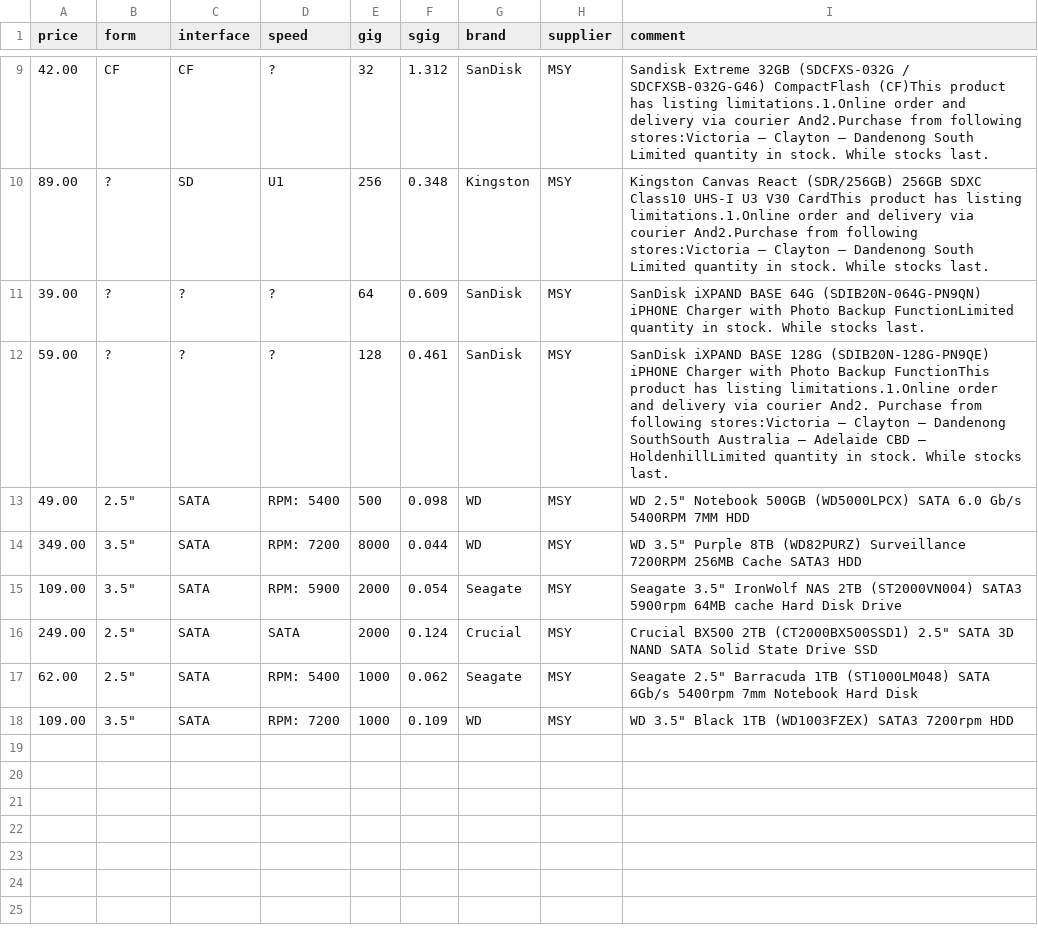
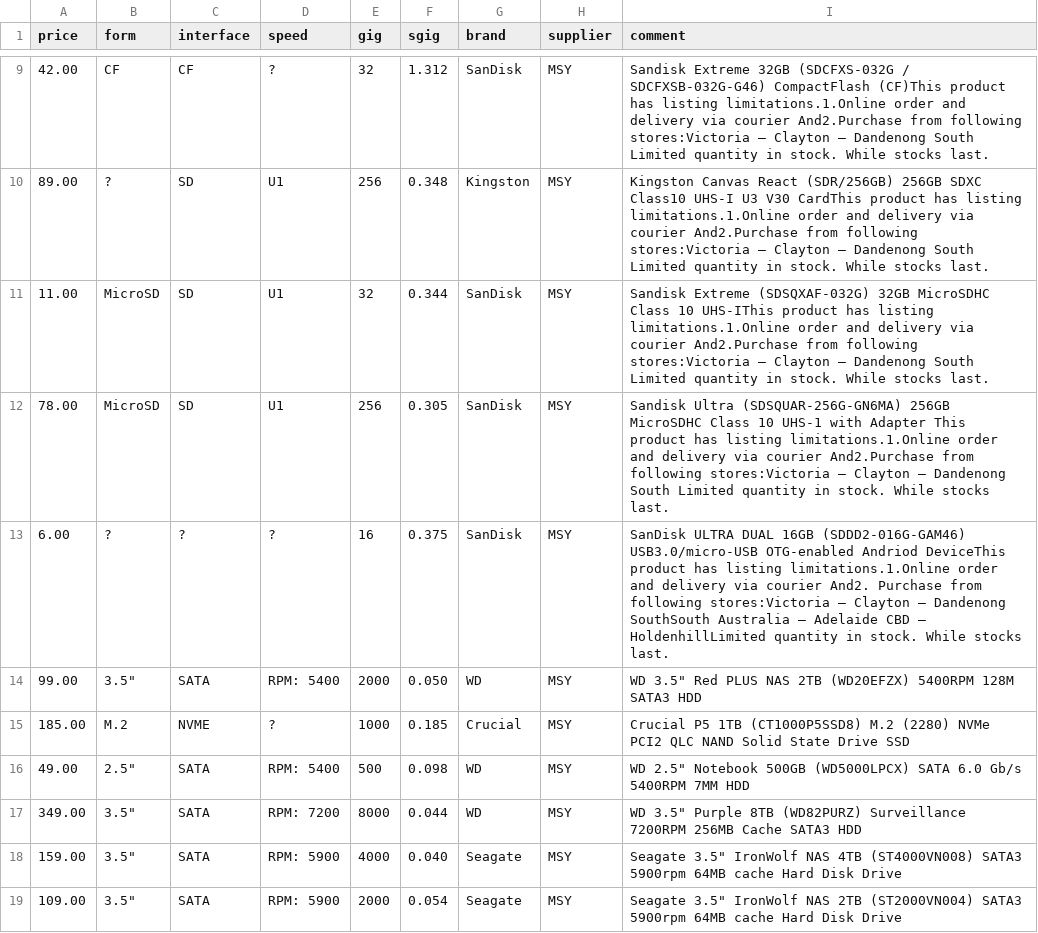
Before and after one commit to hamishcoleman/scrape-storage-prices, a CSV file: extract-msyhdd.csv, drawn as a sheet; only a part is shown, gaps mark what is left out; the diff covers the shown part only.

Commit message:
Deploy hamishcoleman/scrape-storage-prices to github.com/hamishcoleman/scrape-storage-prices.git:gh-pages

```diff
--- a/extract-msyhdd.csv
+++ b/extract-msyhdd.csv
@@ -10,9 +10,10 @@ price,form,interface,speed,gig,sgig,brand,supplier,comment
 89.00,?,SD,U1,256,0.348,Kingston,MSY,"Kingston Canvas React (SDR/256GB) 256GB SDXC Class10 UHS-I U3 V30 CardThis product has listing limitations.1.Online order and delivery via courier And2.Purchase from following stores:Victoria – Clayton                – Dandenong South Limited quantity in stock. While stocks last."
-39.00,?,?,?,64,0.609,SanDisk,MSY,"SanDisk iXPAND BASE 64G (SDIB20N-064G-PN9QN) iPHONE Charger with Photo Backup FunctionLimited quantity in stock. While stocks last."
-59.00,?,?,?,128,0.461,SanDisk,MSY,"SanDisk iXPAND BASE 128G (SDIB20N-128G-PN9QE) iPHONE Charger with Photo Backup FunctionThis product has listing limitations.1.Online order and delivery via courier And2. Purchase from following stores:Victoria – Clayton                 – Dandenong SouthSouth Australia – Adelaide CBD                               – HoldenhillLimited quantity in stock. While stocks last."
+11.00,MicroSD,SD,U1,32,0.344,SanDisk,MSY,"Sandisk Extreme (SDSQXAF-032G) 32GB MicroSDHC Class 10 UHS-IThis product has listing limitations.1.Online order and delivery via courier And2.Purchase from following stores:Victoria – Clayton                – Dandenong South Limited quantity in stock. While stocks last."
+78.00,MicroSD,SD,U1,256,0.305,SanDisk,MSY,"Sandisk Ultra (SDSQUAR-256G-GN6MA) 256GB MicroSDHC Class 10 UHS-1 with Adapter This product has listing limitations.1.Online order and delivery via courier And2.Purchase from following stores:Victoria – Clayton                – Dandenong South Limited quantity in stock. While stocks last."
+6.00,?,?,?,16,0.375,SanDisk,MSY,"SanDisk ULTRA DUAL 16GB (SDDD2-016G-GAM46) USB3.0/micro-USB OTG-enabled Andriod DeviceThis product has listing limitations.1.Online order and delivery via courier And2. Purchase from following stores:Victoria – Clayton                 – Dandenong SouthSouth Australia – Adelaide CBD                               – HoldenhillLimited quantity in stock. While stocks last."
+99.00,"3.5""",SATA,"RPM:  5400",2000,0.050,WD,MSY,"WD 3.5"" Red PLUS NAS 2TB (WD20EFZX) 5400RPM 128M SATA3 HDD"
+185.00,M.2,NVME,?,1000,0.185,Crucial,MSY,"Crucial P5 1TB (CT1000P5SSD8) M.2 (2280) NVMe PCI2 QLC NAND Solid State Drive SSD"
 49.00,"2.5""",SATA,"RPM:  5400",500,0.098,WD,MSY,"WD 2.5"" Notebook 500GB (WD5000LPCX) SATA 6.0 Gb/s 5400RPM 7MM HDD"
 349.00,"3.5""",SATA,"RPM:  7200",8000,0.044,WD,MSY,"WD 3.5"" Purple 8TB (WD82PURZ) Surveillance 7200RPM 256MB Cache SATA3 HDD"
+159.00,"3.5""",SATA,"RPM:  5900",4000,0.040,Seagate,MSY,"Seagate 3.5"" IronWolf NAS 4TB (ST4000VN008) SATA3 5900rpm 64MB cache Hard Disk Drive"
 109.00,"3.5""",SATA,"RPM:  5900",2000,0.054,Seagate,MSY,"Seagate 3.5"" IronWolf NAS 2TB (ST2000VN004) SATA3 5900rpm 64MB cache Hard Disk Drive"
-249.00,"2.5""",SATA,SATA,2000,0.124,Crucial,MSY,"Crucial BX500 2TB (CT2000BX500SSD1) 2.5"" SATA 3D NAND SATA Solid State Drive SSD"
-62.00,"2.5""",SATA,"RPM:  5400",1000,0.062,Seagate,MSY,"Seagate 2.5"" Barracuda 1TB (ST1000LM048) SATA 6Gb/s 5400rpm 7mm Notebook Hard Disk"
-109.00,"3.5""",SATA,"RPM:  7200",1000,0.109,WD,MSY,"WD 3.5"" Black 1TB (WD1003FZEX) SATA3 7200rpm HDD"
```
Also changed, not shown: 5 added rows, 3 removed rows and 3 edited cells elsewhere in this file, extract-cplstorage.csv, 27 other files.
